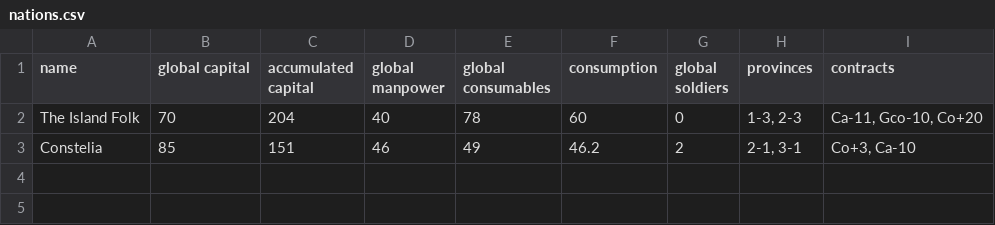
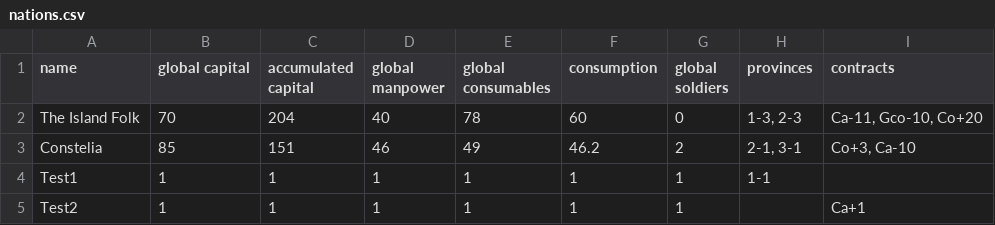
Before and after one commit to batikaniscan/nations-and-notions-website, a CSV file: data/nations.csv, drawn as a sheet.

Commit message:
display of provinces and nations completed

```diff
--- a/data/nations.csv
+++ b/data/nations.csv
@@ -3 +3,3 @@ The Island Folk,70,204,40,78,60,0,"1-3, 2-3","Ca-11, Gco-10, Co+20"
 Constelia,85,151,46,49,46.2,2,"2-1, 3-1","Co+3, Ca-10"
+Test1,1,1,1,1,1,1,"1-1",""
+Test2,1,1,1,1,1,1,"","Ca+1"
```
Also changed, not shown: data/provinces.csv, 2 other files.
